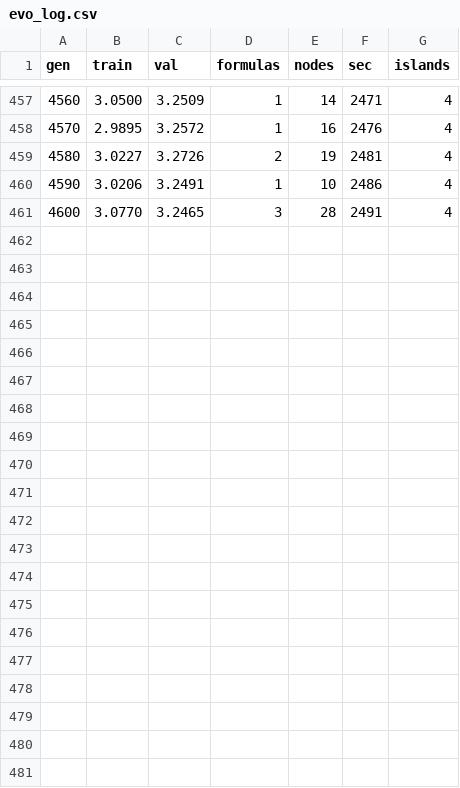
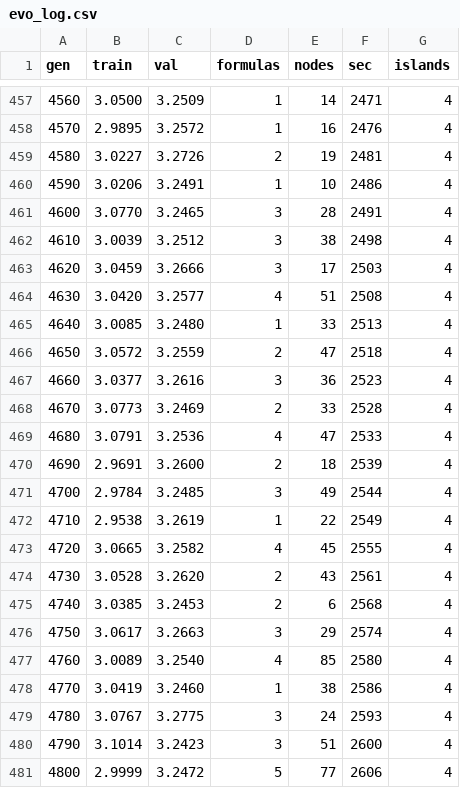
Before and after one commit to forlslandbis-a11y/Tiro, a CSV file: runs/run_20261006_110704/evo_log.csv, drawn as a sheet; only a part is shown, gaps mark what is left out.

Commit message:
gen 4800 val 3.247 (islands)

```diff
--- a/runs/run_20261006_110704/evo_log.csv
+++ b/runs/run_20261006_110704/evo_log.csv
@@ -461 +461,21 @@ gen,train,val,formulas,nodes,sec,islands
 4600,3.0770,3.2465,3,28,2491,4
+4610,3.0039,3.2512,3,38,2498,4
+4620,3.0459,3.2666,3,17,2503,4
+4630,3.0420,3.2577,4,51,2508,4
+4640,3.0085,3.2480,1,33,2513,4
+4650,3.0572,3.2559,2,47,2518,4
+4660,3.0377,3.2616,3,36,2523,4
+4670,3.0773,3.2469,2,33,2528,4
+4680,3.0791,3.2536,4,47,2533,4
+4690,2.9691,3.2600,2,18,2539,4
+4700,2.9784,3.2485,3,49,2544,4
+4710,2.9538,3.2619,1,22,2549,4
+4720,3.0665,3.2582,4,45,2555,4
+4730,3.0528,3.2620,2,43,2561,4
+4740,3.0385,3.2453,2,6,2568,4
+4750,3.0617,3.2663,3,29,2574,4
+4760,3.0089,3.2540,4,85,2580,4
+4770,3.0419,3.2460,1,38,2586,4
+4780,3.0767,3.2775,3,24,2593,4
+4790,3.1014,3.2423,3,51,2600,4
+4800,2.9999,3.2472,5,77,2606,4
```
Also changed, not shown: 1 other file.
